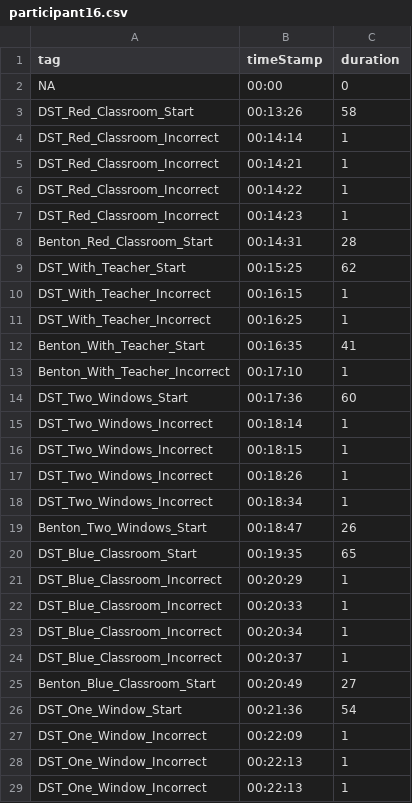
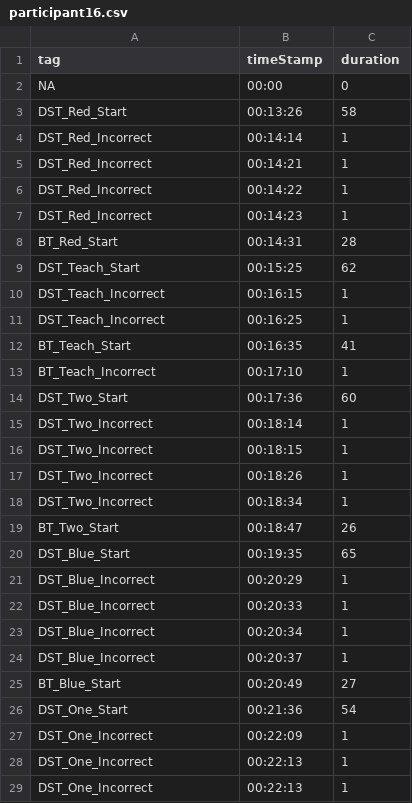
Before and after one commit to mbd25/A3_Analysis, a CSV file: EEG Tag Sheets/participant16.csv, drawn as a sheet; only a part is shown; the diff covers the shown part only.

```diff
--- a/EEG Tag Sheets/participant16.csv
+++ b/EEG Tag Sheets/participant16.csv
@@ -2,28 +2,28 @@
 "NA","00:00","0"
-"DST_Red_Classroom_Start","00:13:26","58"
-"DST_Red_Classroom_Incorrect","00:14:14","1"
-"DST_Red_Classroom_Incorrect","00:14:21","1"
-"DST_Red_Classroom_Incorrect","00:14:22","1"
-"DST_Red_Classroom_Incorrect","00:14:23","1"
-"Benton_Red_Classroom_Start","00:14:31","28"
-"DST_With_Teacher_Start","00:15:25","62"
-"DST_With_Teacher_Incorrect","00:16:15","1"
-"DST_With_Teacher_Incorrect","00:16:25","1"
-"Benton_With_Teacher_Start","00:16:35","41"
-"Benton_With_Teacher_Incorrect","00:17:10","1"
-"DST_Two_Windows_Start","00:17:36","60"
-"DST_Two_Windows_Incorrect","00:18:14","1"
-"DST_Two_Windows_Incorrect","00:18:15","1"
-"DST_Two_Windows_Incorrect","00:18:26","1"
-"DST_Two_Windows_Incorrect","00:18:34","1"
-"Benton_Two_Windows_Start","00:18:47","26"
-"DST_Blue_Classroom_Start","00:19:35","65"
-"DST_Blue_Classroom_Incorrect","00:20:29","1"
-"DST_Blue_Classroom_Incorrect","00:20:33","1"
-"DST_Blue_Classroom_Incorrect","00:20:34","1"
-"DST_Blue_Classroom_Incorrect","00:20:37","1"
-"Benton_Blue_Classroom_Start","00:20:49","27"
-"DST_One_Window_Start","00:21:36","54"
-"DST_One_Window_Incorrect","00:22:09","1"
-"DST_One_Window_Incorrect","00:22:13","1"
-"DST_One_Window_Incorrect","00:22:13","1"
+"DST_Red_Start","00:13:26","58"
+"DST_Red_Incorrect","00:14:14","1"
+"DST_Red_Incorrect","00:14:21","1"
+"DST_Red_Incorrect","00:14:22","1"
+"DST_Red_Incorrect","00:14:23","1"
+"BT_Red_Start","00:14:31","28"
+"DST_Teach_Start","00:15:25","62"
+"DST_Teach_Incorrect","00:16:15","1"
+"DST_Teach_Incorrect","00:16:25","1"
+"BT_Teach_Start","00:16:35","41"
+"BT_Teach_Incorrect","00:17:10","1"
+"DST_Two_Start","00:17:36","60"
+"DST_Two_Incorrect","00:18:14","1"
+"DST_Two_Incorrect","00:18:15","1"
+"DST_Two_Incorrect","00:18:26","1"
+"DST_Two_Incorrect","00:18:34","1"
+"BT_Two_Start","00:18:47","26"
+"DST_Blue_Start","00:19:35","65"
+"DST_Blue_Incorrect","00:20:29","1"
+"DST_Blue_Incorrect","00:20:33","1"
+"DST_Blue_Incorrect","00:20:34","1"
+"DST_Blue_Incorrect","00:20:37","1"
+"BT_Blue_Start","00:20:49","27"
+"DST_One_Start","00:21:36","54"
+"DST_One_Incorrect","00:22:09","1"
+"DST_One_Incorrect","00:22:13","1"
+"DST_One_Incorrect","00:22:13","1"
```
Also changed, not shown: 75 edited cells elsewhere in this file, EEG Tag Sheets/participant14.csv, EEG Tag Sheets/participant15.csv, 32 other files.
